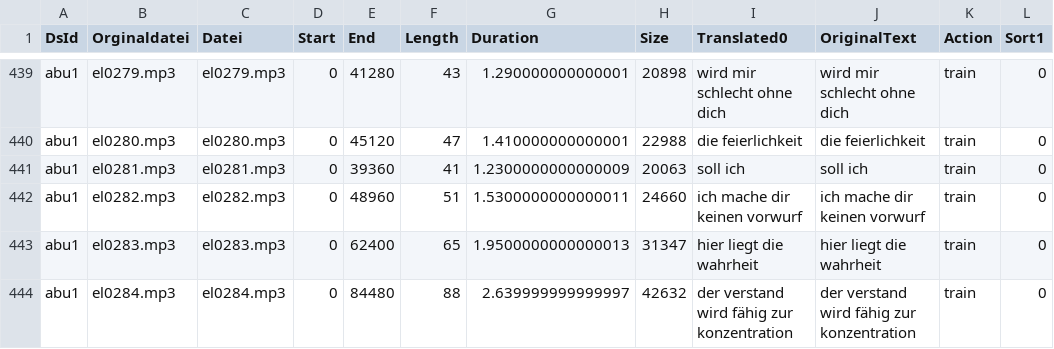
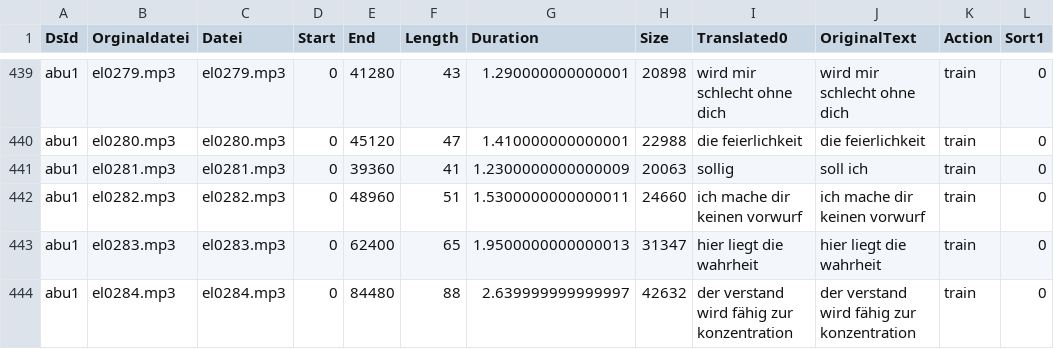
Before and after one commit to ElUnrast/GermanWave2Vec, a CSV file: datasets/abu1/content-translated-with_original.csv, drawn as a sheet; only a part is shown, gaps mark what is left out; the diff covers the shown part only.

```diff
--- a/datasets/abu1/content-translated-with_original.csv
+++ b/datasets/abu1/content-translated-with_original.csv
@@ -440,3 +440,3 @@ abu1;el0279.mp3;el0279.mp3;0;41280;43;1.290000000000001;20898;wird mir schlecht
 abu1;el0280.mp3;el0280.mp3;0;45120;47;1.410000000000001;22988;die feierlichkeit;die feierlichkeit;train;0
-abu1;el0281.mp3;el0281.mp3;0;39360;41;1.2300000000000009;20063;soll ich;soll ich;train;0
+abu1;el0281.mp3;el0281.mp3;0;39360;41;1.2300000000000009;20063;sollig;soll ich;train;0
 abu1;el0282.mp3;el0282.mp3;0;48960;51;1.5300000000000011;24660;ich mache dir keinen vorwurf;ich mache dir keinen vorwurf;train;0
```
Also changed, not shown: 103 edited cells elsewhere in this file, 1 other file.
